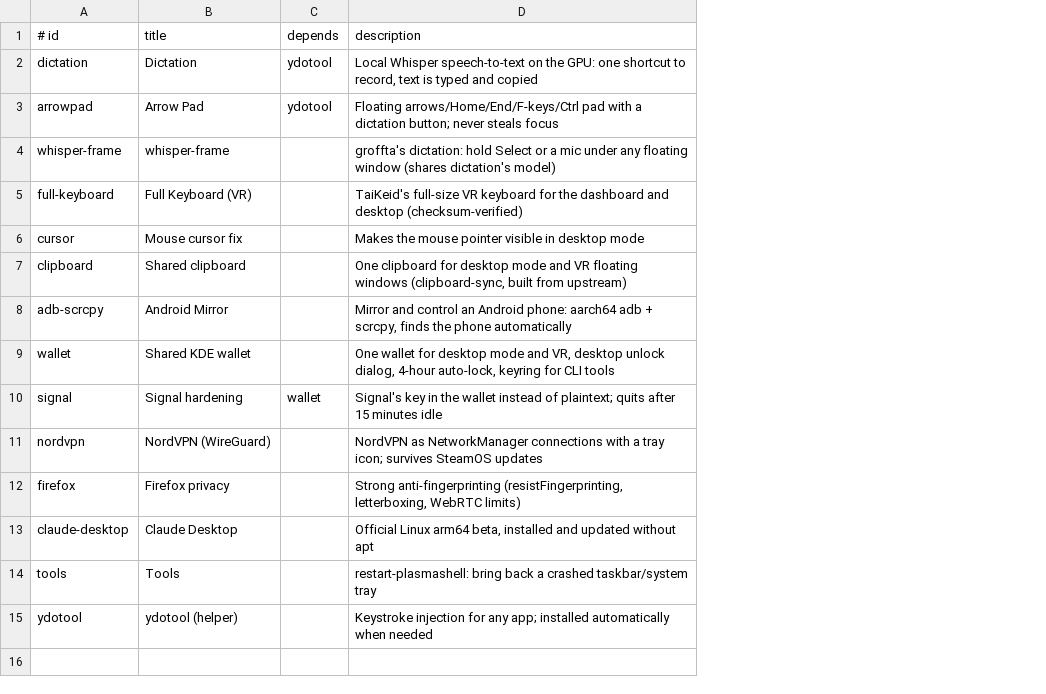
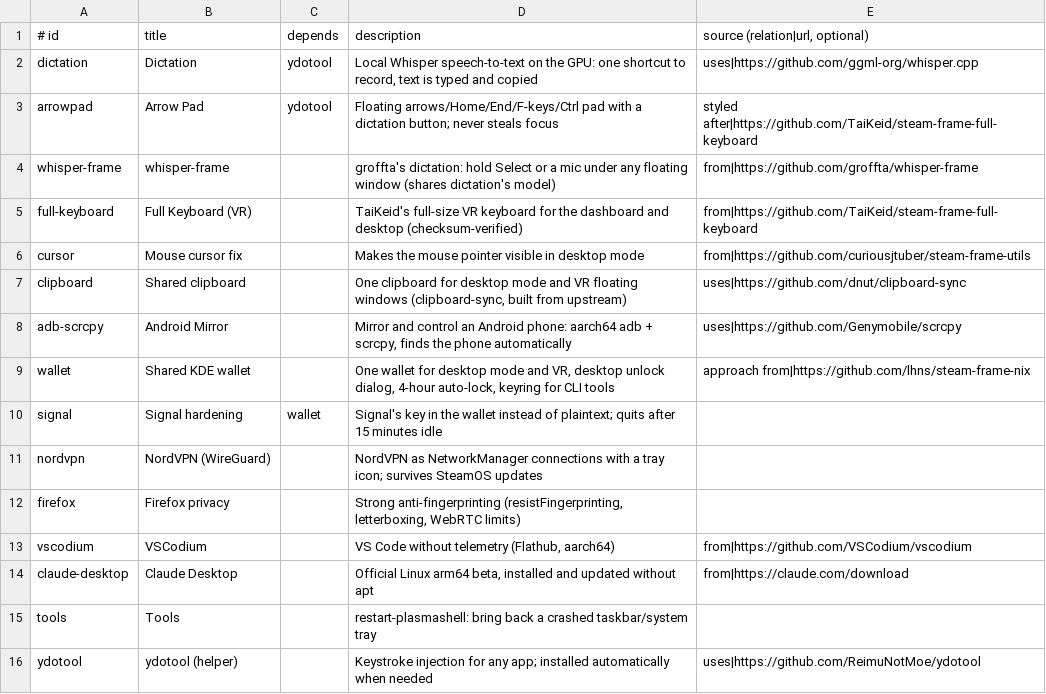
Before and after one commit to AstronautCheetah/frame-tweaks, a TSV file: components.tsv, drawn as a sheet; the diff names each change by its address in the sheet, - before the commit and + after, or states it on an @@ line.

Commit message:
feat: 0.1.8, whisper-frame window mic off by default (VR jitter); upstream links; VSCodium

```diff
--- a/components.tsv
+++ b/components.tsv
+column E (source (relation|url, optional)), rows 2-9: uses|https://github.com/ggml-org/whisper.cpp | styled after|https://github.com/TaiKeid/steam-frame-full-keyboard | from|https://github.com/groffta/whisper-frame | from|https://github.com/TaiKeid/steam-frame-full-keyboard | from|https://github.com/curiousjtuber/steam-frame-utils | uses|https://github.com/dnut/clipboard-sync | uses|https://github.com/Genymobile/scrcpy | approach from|https://github.com/lhns/steam-frame-nix; rows 14-16: from|https://claude.com/download |  | uses|https://github.com/ReimuNotMoe/ydotool
+row 13: vscodium | VSCodium |  | VS Code without telemetry (Flathub, aarch64) | from|https://github.com/VSCodium/vscodium
```
Also changed, not shown: 13 other files.
